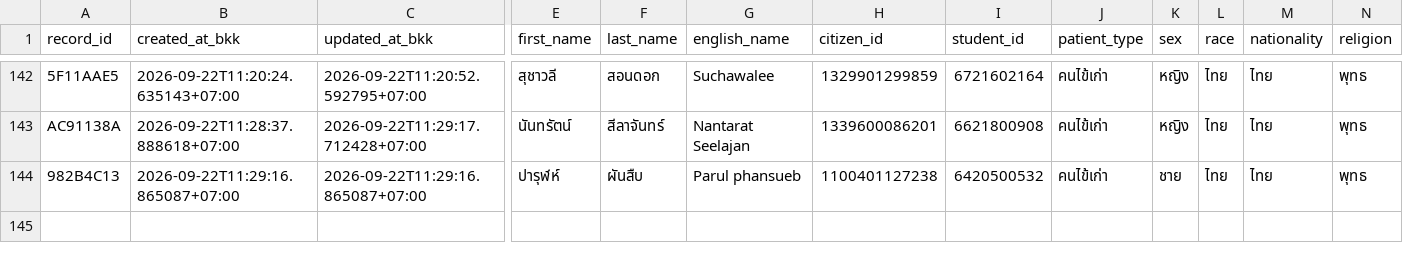
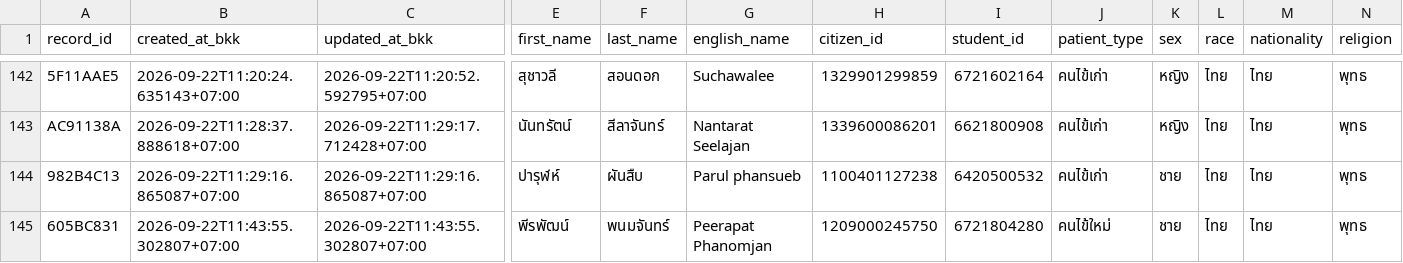
Before and after one commit to PythonianSt/OPD5, a CSV file: opd_records.csv, drawn as a sheet; only a part is shown, gaps mark what is left out; rows hold the shown columns only; the diff names each change by its address in the sheet, - before the commit and + after, or states it on an @@ line.

Commit message:
add OPD record 605BC831 2026-09-22T11:43:55.302807+07:00

```diff
--- a/opd_records.csv
+++ b/opd_records.csv
+row 145: 605BC831 | 2026-09-22T11:43:55.302807+07:00 | 2026-09-22T11:43:55.302807+07:00 | พีรพัฒน์ | พนมจันทร์ | Peerapat Phanomjan | 1209000245750 | 6721804280 | คนไข้ใหม่ | ชาย | ไทย | ไทย | พุทธ
```
